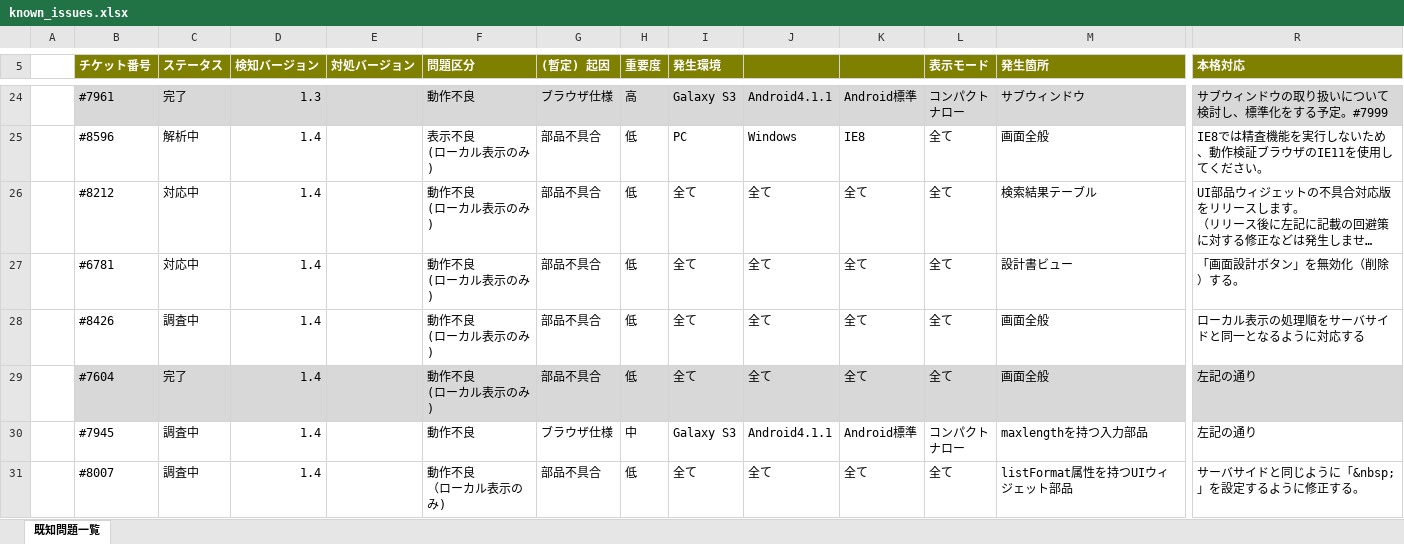
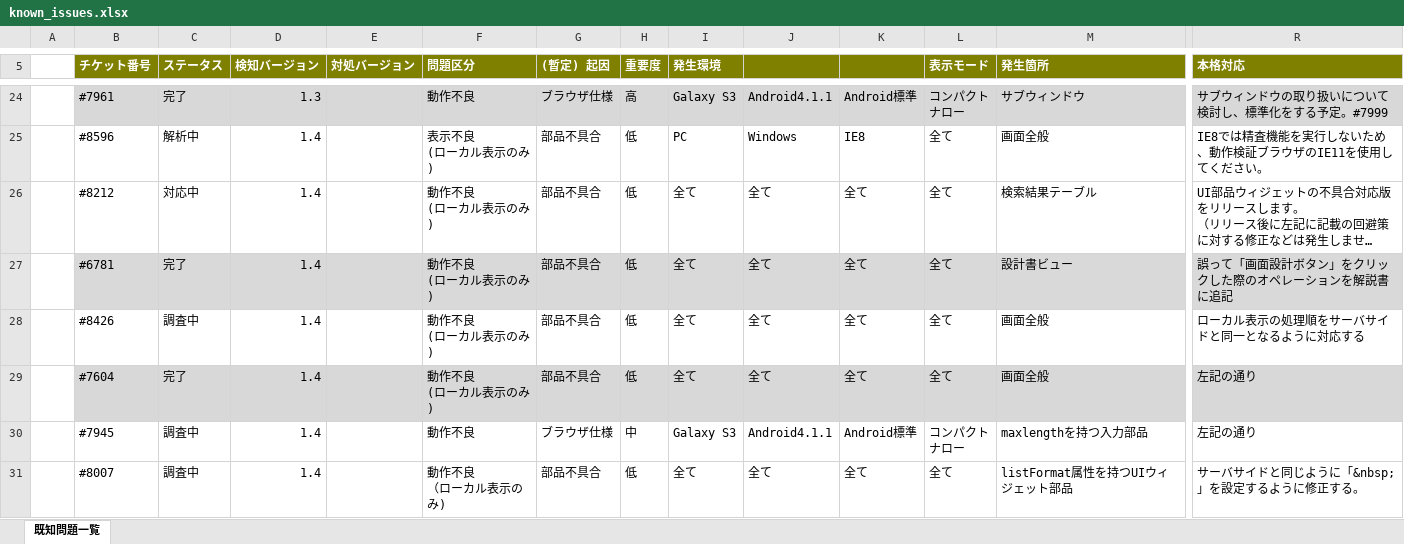
Before and after one commit to nablarch/nablarch-document, an Excel workbook: development_tools/ui_dev/doc/_static/known_issues.xlsx, sheet 既知問題一覧, drawn as a sheet; only a part is shown, gaps mark what is left out; long unchanged cells end in …; values as stored, in another font and other column widths than the file's, no borders; the diff covers the shown part only; the diff names each change by its address in the sheet, - before the commit and + after, or states it on an @@ line.

```diff
--- a/development_tools/ui_dev/doc/_static/known_issues.xlsx (sheet 既知問題一覧)
+++ b/development_tools/ui_dev/doc/_static/known_issues.xlsx (sheet 既知問題一覧)
-B27:R27 fill: none
+B27:R27 fill: #D9D9D9
-C27 (ステータス): 対応中
+C27 (ステータス): 完了
-R27 (本格対応): 「画面設計ボタン」を無効化（削除）する。
+R27 (本格対応): 誤って「画面設計ボタン」をクリックした際のオペレーションを解説書に追記
```
Also changed, not shown: cell formats elsewhere in this sheet, 1 other file.
